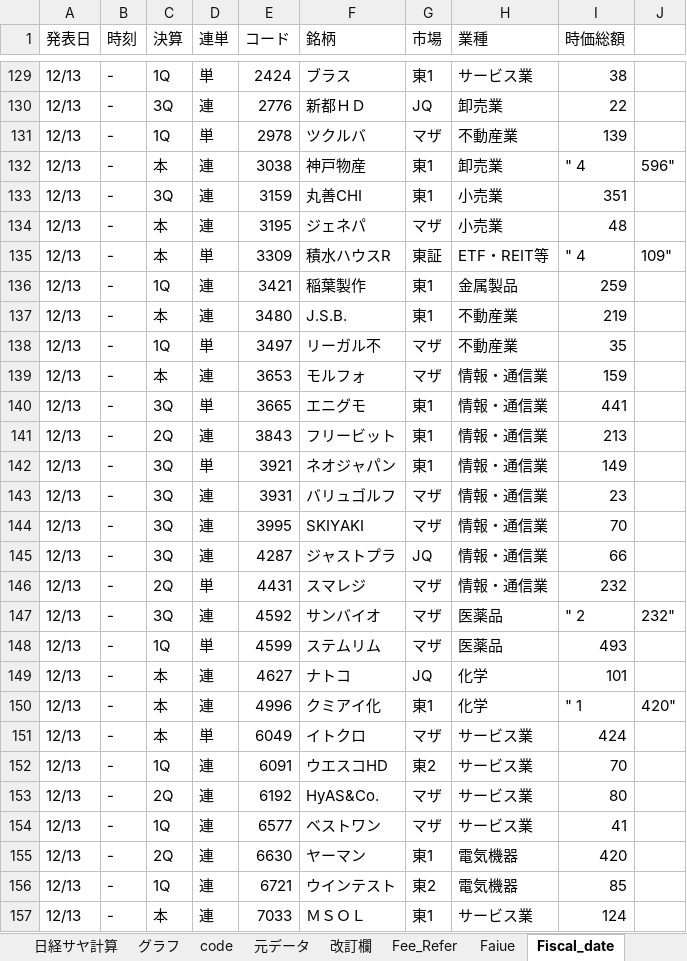
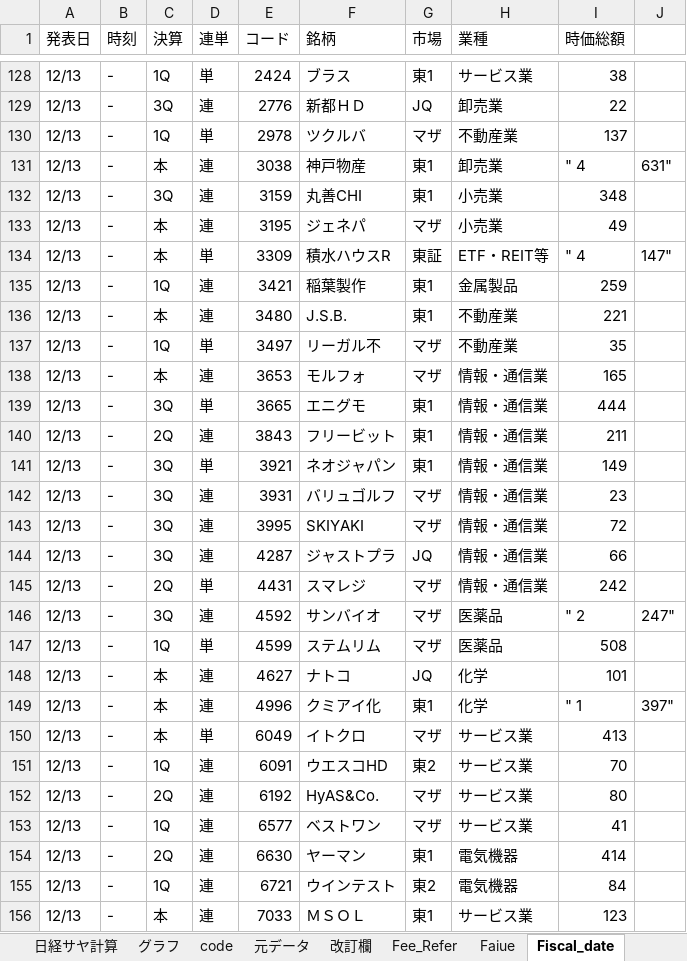
Before and after one commit to liuyun10/pair_trade, an Excel workbook: stock_data/master/pair_trade.xlsm, sheet Fiscal_date, drawn as a sheet; only a part is shown, gaps mark what is left out; values as stored, in another font and other column widths than the file's, no borders; addresses are those after the commit; the diff covers the shown part only; the diff names each change by its address in the sheet, - before the commit and + after, or states it on an @@ line.

```diff
--- a/stock_data/master/pair_trade.xlsm (sheet Fiscal_date)
+++ b/stock_data/master/pair_trade.xlsm (sheet Fiscal_date)
-I130 (時価総額): 139
+I130 (時価総額): 137
-J131: 596"
+J131: 631"
-I132 (時価総額): 351
+I132 (時価総額): 348
-I133 (時価総額): 48
+I133 (時価総額): 49
-J134: 109"
+J134: 147"
-I136 (時価総額): 219
+I136 (時価総額): 221
-I138 (時価総額): 159
+I138 (時価総額): 165
-I139 (時価総額): 441
+I139 (時価総額): 444
-I140 (時価総額): 213
+I140 (時価総額): 211
-I143 (時価総額): 70
+I143 (時価総額): 72
-I145 (時価総額): 232
+I145 (時価総額): 242
-J146: 232"
+J146: 247"
-I147 (時価総額): 493
+I147 (時価総額): 508
-J149: 420"
+J149: 397"
-I150 (時価総額): 424
+I150 (時価総額): 413
-I154 (時価総額): 420
+I154 (時価総額): 414
-I155 (時価総額): 85
+I155 (時価総額): 84
-I156 (時価総額): 124
+I156 (時価総額): 123
```
Also changed, not shown: 33 added rows, 2 removed rows and 351 edited cells elsewhere in this sheet, sheet 元データ, sheet グラフ, sheet Search Result, sheet 建玉管理, sheet 取引履歴, formulas that keep their value, charts or pictures, 2 other files.
